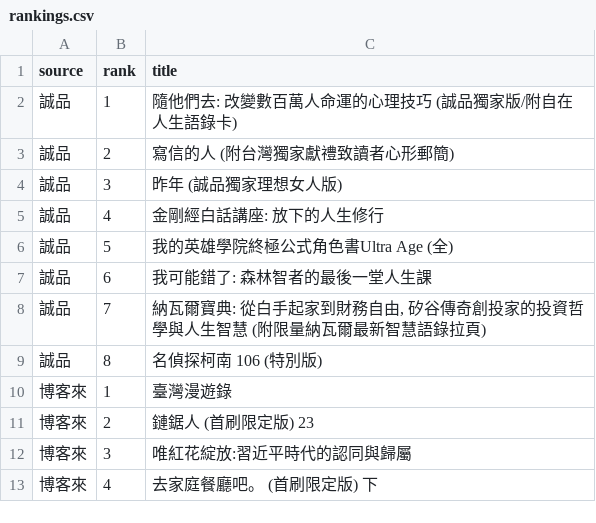
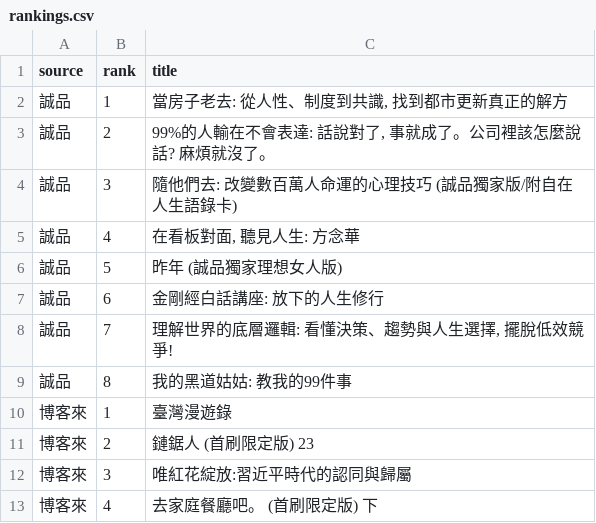
Before and after one commit to ninachang81/book-bestseller-tracker, a CSV file: rankings.csv, drawn as a sheet; only a part is shown.

```diff
--- a/rankings.csv
+++ b/rankings.csv
@@ -1,10 +1,10 @@
 source,rank,title
-誠品,1,隨他們去: 改變數百萬人命運的心理技巧 (誠品獨家版/附自在人生語錄卡)
-誠品,2,寫信的人 (附台灣獨家獻禮致讀者心形郵簡)
-誠品,3,昨年 (誠品獨家理想女人版)
-誠品,4,金剛經白話講座: 放下的人生修行
-誠品,5,我的英雄學院終極公式角色書Ultra Age (全)
-誠品,6,我可能錯了: 森林智者的最後一堂人生課
-誠品,7,"納瓦爾寶典: 從白手起家到財務自由, 矽谷傳奇創投家的投資哲學與人生智慧 (附限量納瓦爾最新智慧語錄拉頁)"
-誠品,8,名偵探柯南 106 (特別版)
+誠品,1,"當房子老去: 從人性、制度到共識, 找到都市更新真正的解方"
+誠品,2,"99%的人輸在不會表達: 話說對了, 事就成了。公司裡該怎麼說話? 麻煩就沒了。"
+誠品,3,隨他們去: 改變數百萬人命運的心理技巧 (誠品獨家版/附自在人生語錄卡)
+誠品,4,"在看板對面, 聽見人生: 方念華"
+誠品,5,昨年 (誠品獨家理想女人版)
+誠品,6,金剛經白話講座: 放下的人生修行
+誠品,7,"理解世界的底層邏輯: 看懂決策、趨勢與人生選擇, 擺脫低效競爭!"
+誠品,8,我的黑道姑姑: 教我的99件事
 博客來,1,臺灣漫遊錄
```
Also changed, not shown: 2 other files.
